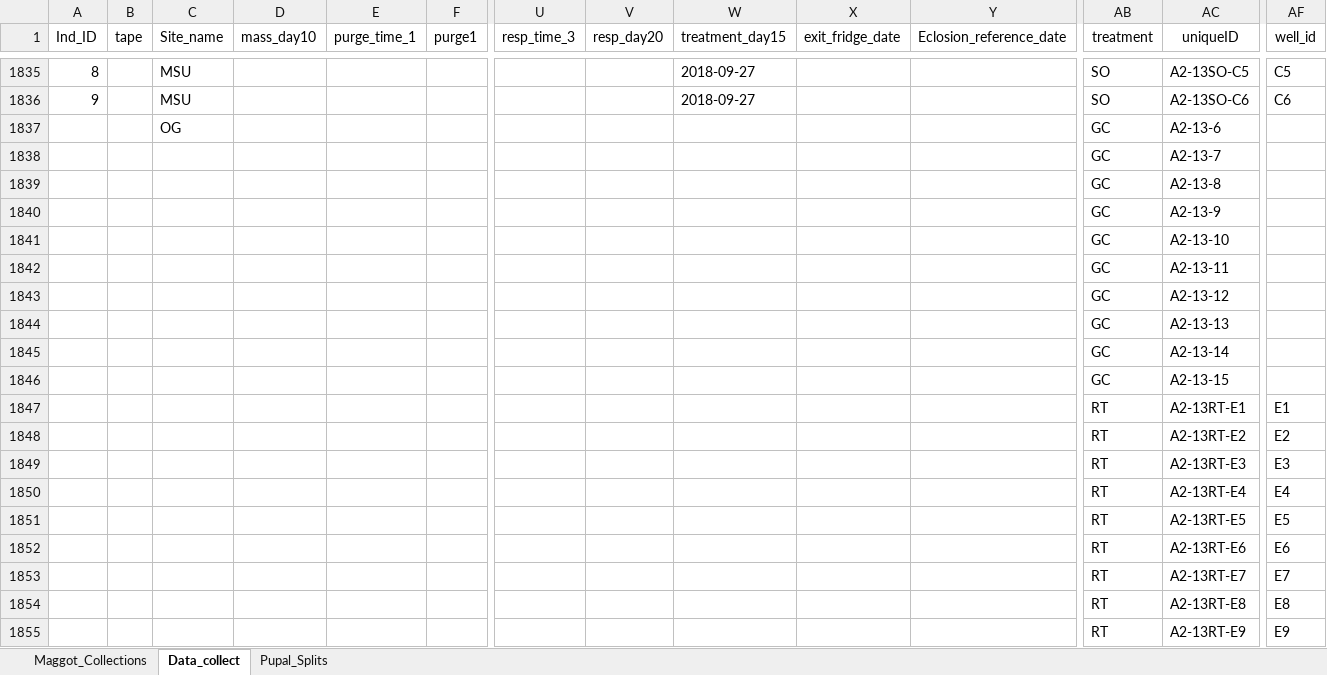
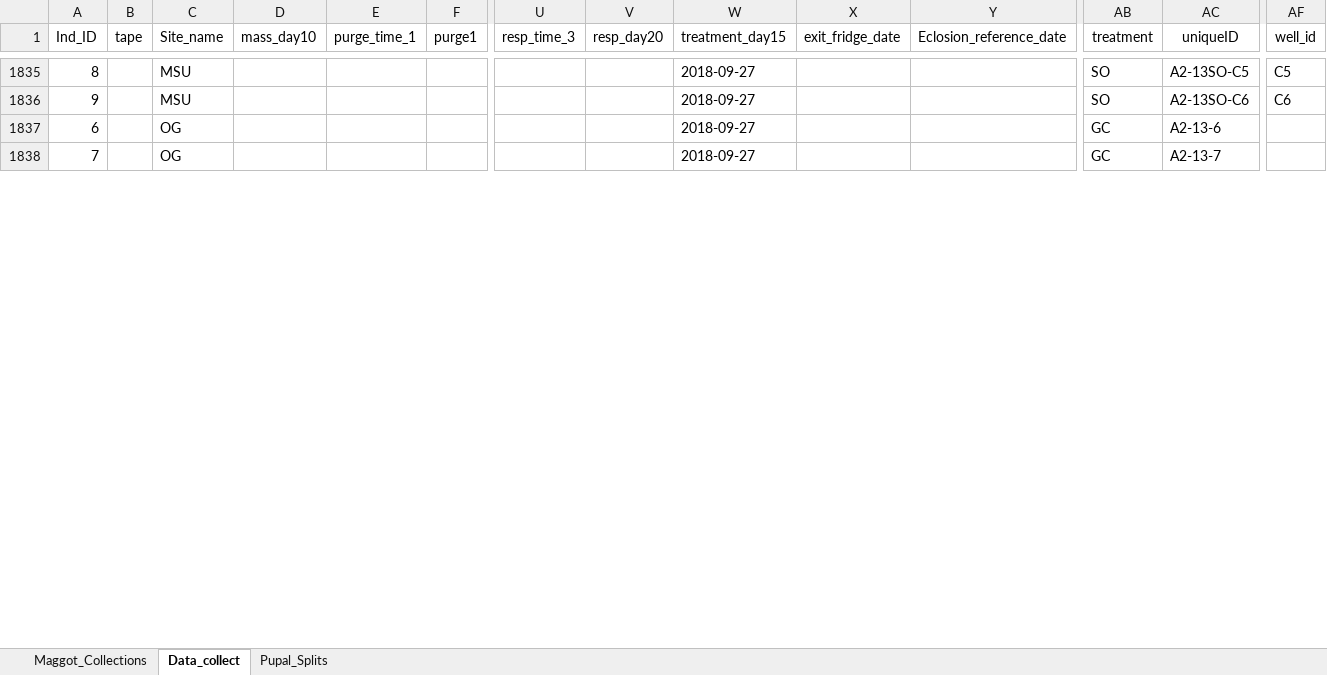
Before and after one commit to adnguyen/Circadian_rhythm_runs_seasonal_timing, an Excel workbook: Data/2018-08-14_master_datac_2018_collection_year.xlsx, sheet Data_collect, drawn as a sheet; only a part is shown, gaps mark what is left out; values as stored, in another font and other column widths than the file's, no borders; removed rows and columns are numbered as before the commit, all else as after; rows hold the shown columns only; the diff covers the shown part only; the diff names each change by its address in the sheet, - before the commit and + after, or states it on an @@ line.

Commit message:
entering data

```diff
--- a/Data/2018-08-14_master_datac_2018_collection_year.xlsx (sheet Data_collect)
+++ b/Data/2018-08-14_master_datac_2018_collection_year.xlsx (sheet Data_collect)
-A1837 (Ind_ID): (empty)
+A1837 (Ind_ID): 6
-W1837:W1838 (treatment_day15): (empty)
+W1837:W1838 (treatment_day15): 2018-09-27
-A1838 (Ind_ID): (empty)
+A1838 (Ind_ID): 7
-C1838 (Site_name): (empty)
+C1838 (Site_name): OG
-row 1839:  |  |  |  |  |  |  |  |  |  |  | GC | A2-13-8
-row 1840:  |  |  |  |  |  |  |  |  |  |  | GC | A2-13-9
-row 1841:  |  |  |  |  |  |  |  |  |  |  | GC | A2-13-10
-row 1842:  |  |  |  |  |  |  |  |  |  |  | GC | A2-13-11
-row 1843:  |  |  |  |  |  |  |  |  |  |  | GC | A2-13-12
-row 1844:  |  |  |  |  |  |  |  |  |  |  | GC | A2-13-13
-row 1845:  |  |  |  |  |  |  |  |  |  |  | GC | A2-13-14
-row 1846:  |  |  |  |  |  |  |  |  |  |  | GC | A2-13-15
-row 1847:  |  |  |  |  |  |  |  |  |  |  | RT | A2-13RT-E1 | E1
-row 1848:  |  |  |  |  |  |  |  |  |  |  | RT | A2-13RT-E2 | E2
-row 1849:  |  |  |  |  |  |  |  |  |  |  | RT | A2-13RT-E3 | E3
-row 1850:  |  |  |  |  |  |  |  |  |  |  | RT | A2-13RT-E4 | E4
-row 1851:  |  |  |  |  |  |  |  |  |  |  | RT | A2-13RT-E5 | E5
-row 1852:  |  |  |  |  |  |  |  |  |  |  | RT | A2-13RT-E6 | E6
-row 1853:  |  |  |  |  |  |  |  |  |  |  | RT | A2-13RT-E7 | E7
-row 1854:  |  |  |  |  |  |  |  |  |  |  | RT | A2-13RT-E8 | E8
-row 1855:  |  |  |  |  |  |  |  |  |  |  | RT | A2-13RT-E9 | E9
```
Also changed, not shown: 38 added rows and 21 removed rows elsewhere in this sheet, sheet Maggot_Collections.
